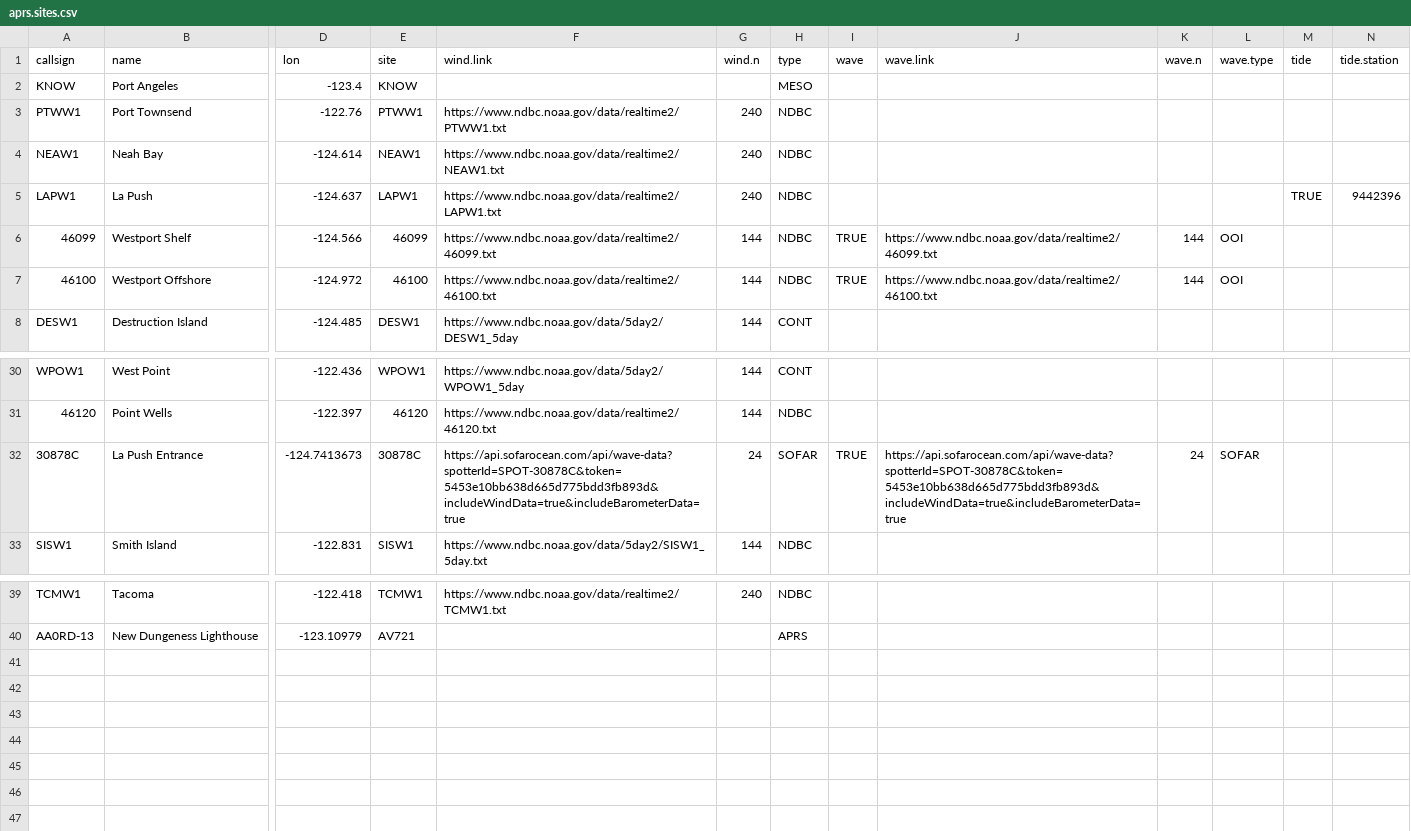
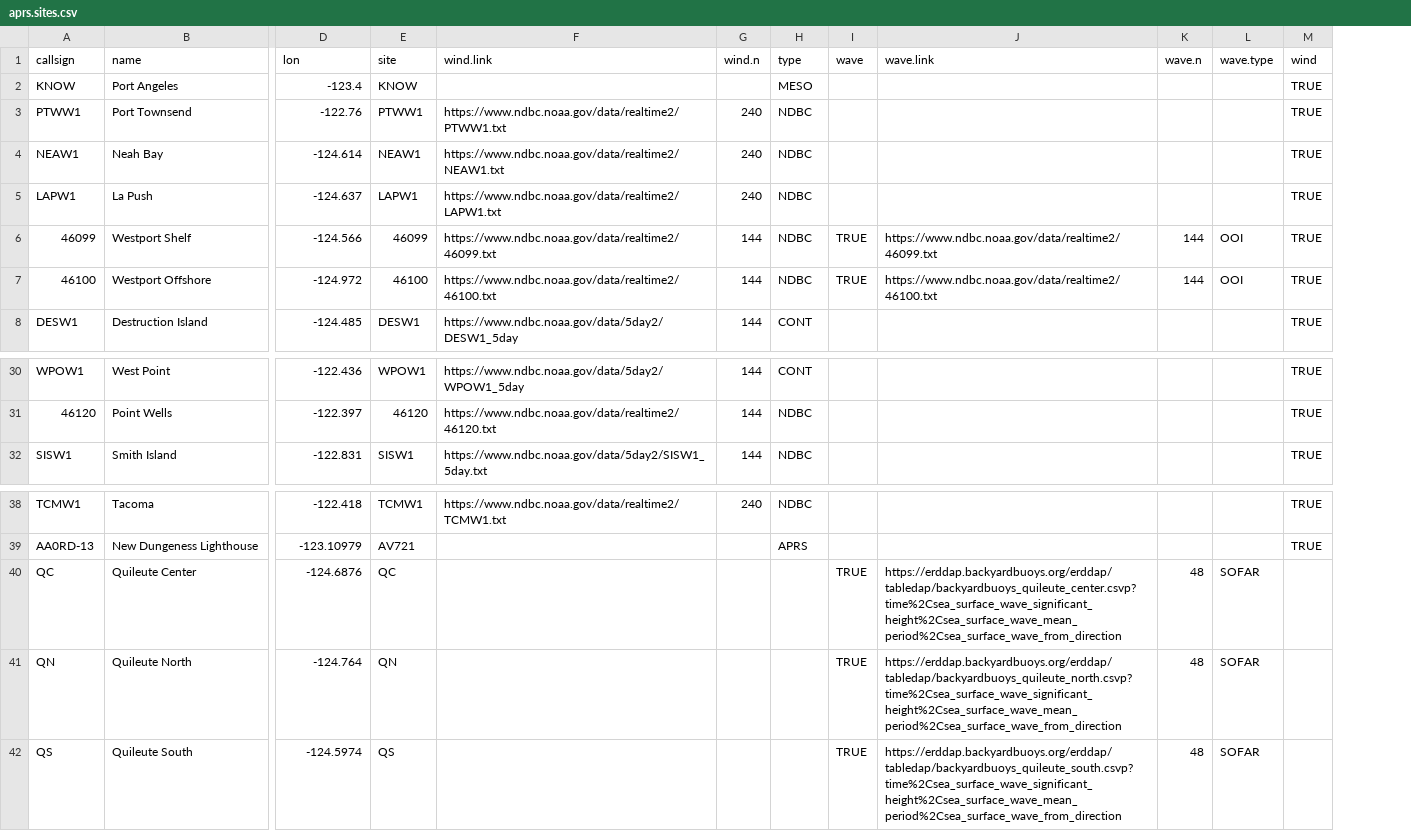
Before and after one commit to wxmonitor/geo, a CSV file: aprs.sites.csv, drawn as a sheet; only a part is shown, gaps mark what is left out; removed rows and columns are numbered as before the commit, all else as after; rows hold the shown columns only; the diff names each change by its address in the sheet, - before the commit and + after, or states it on an @@ line.

Commit message:
Update aprs.sites.csv

```diff
--- a/aprs.sites.csv
+++ b/aprs.sites.csv
-column M (tide), row 5: TRUE
-column N (tide.station), row 5: 9442396
+column M (wind), rows 2-8: all TRUE; rows 30-32: all TRUE; rows 38-39: TRUE | TRUE
-row 32: 30878C | La Push Entrance | -124.7413673 | 30878C | https://api.sofarocean.com/api/wave-data?spotterId=SPOT-30878C&token=5453e10bb638d665d775bdd3fb893d&includeWindData=true&includeBarometerData=true | 24 | SOFAR | TRUE | https://api.sofarocean.com/api/wave-data?spotterId=SPOT-30878C&token=5453e10bb638d665d775bdd3fb893d&includeWindData=true&includeBarometerData=true | 24 | SOFAR
+row 40: QC | Quileute Center | -124.6876 | QC |  |  |  | TRUE | https://erddap.backyardbuoys.org/erddap/tabledap/backyardbuoys_quileute_center.csvp?time%2Csea_surface_wave_significant_height%2Csea_surface_wave_mean_period%2Csea_surface_wave_from_direction | 48 | SOFAR
+row 41: QN | Quileute North | -124.764 | QN |  |  |  | TRUE | https://erddap.backyardbuoys.org/erddap/tabledap/backyardbuoys_quileute_north.csvp?time%2Csea_surface_wave_significant_height%2Csea_surface_wave_mean_period%2Csea_surface_wave_from_direction | 48 | SOFAR
+row 42: QS | Quileute South | -124.5974 | QS |  |  |  | TRUE | https://erddap.backyardbuoys.org/erddap/tabledap/backyardbuoys_quileute_south.csvp?time%2Csea_surface_wave_significant_height%2Csea_surface_wave_mean_period%2Csea_surface_wave_from_direction | 48 | SOFAR
```
